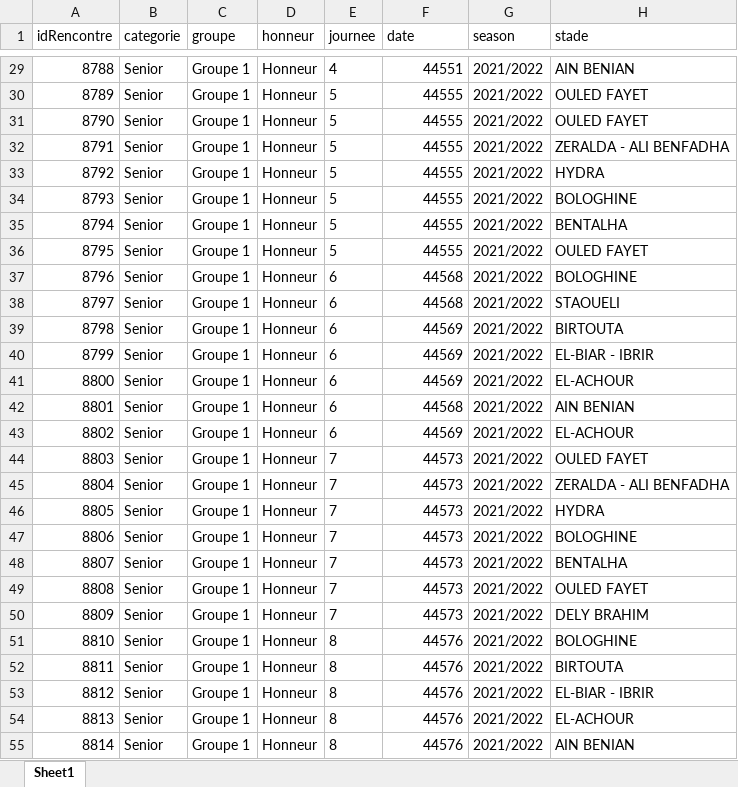
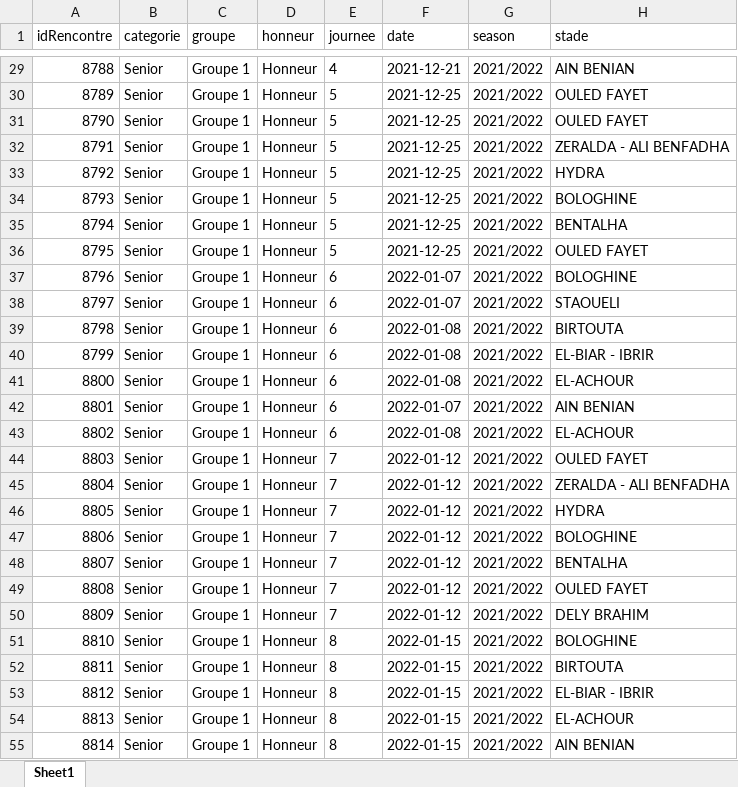
Before and after one commit to oussama-sil/Web_scraper, an Excel workbook: Finished/rencontre.xlsx, sheet Sheet1, drawn as a sheet; only a part is shown, gaps mark what is left out; values as stored, in another font and other column widths than the file's, no borders; the diff covers the shown part only; the diff names each change by its address in the sheet, - before the commit and + after, or states it on an @@ line.

```diff
--- a/Finished/rencontre.xlsx (sheet Sheet1)
+++ b/Finished/rencontre.xlsx (sheet Sheet1)
-F29 (date): 44551
+F29 (date): 2021-12-21
-F30:F36 (date): 44555
+F30:F36 (date): 2021-12-25
-F37:F38 (date): 44568
+F37:F38 (date): 2022-01-07
-F39:F41 (date): 44569
+F39:F41 (date): 2022-01-08
-F42 (date): 44568
+F42 (date): 2022-01-07
-F43 (date): 44569
+F43 (date): 2022-01-08
-F44:F50 (date): 44573
+F44:F50 (date): 2022-01-12
-F51:F55 (date): 44576
+F51:F55 (date): 2022-01-15
```
Also changed, not shown: 1036 edited cells elsewhere in this sheet, Finished/buts.xlsx, rencontre.xlsx, 14 other files.
